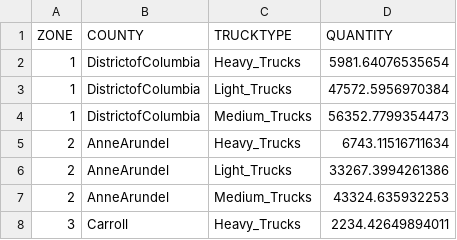
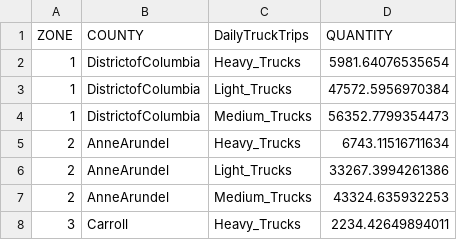
Before and after one commit to RSGInc/ActivityViz, a CSV file: data/washingtondc/INRIX/BarChartAndMapData.csv, drawn as a sheet; only a part is shown.

Commit message:
labels

```diff
--- a/data/washingtondc/INRIX/BarChartAndMapData.csv
+++ b/data/washingtondc/INRIX/BarChartAndMapData.csv
@@ -1,2 +1,2 @@
-ZONE,COUNTY,TRUCKTYPE,QUANTITY
+ZONE,COUNTY,DailyTruckTrips,QUANTITY
 1,DistrictofColumbia,Heavy_Trucks,5981.64076535654
```
